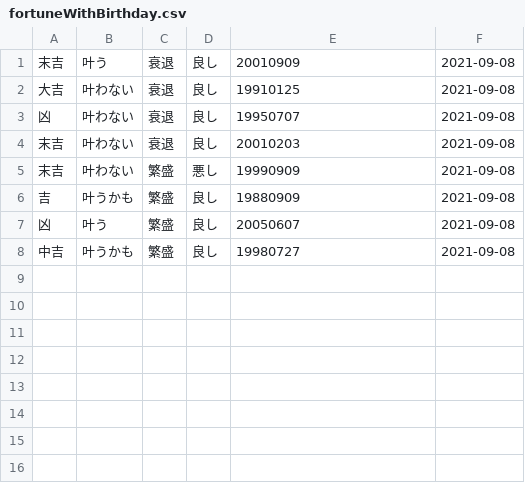
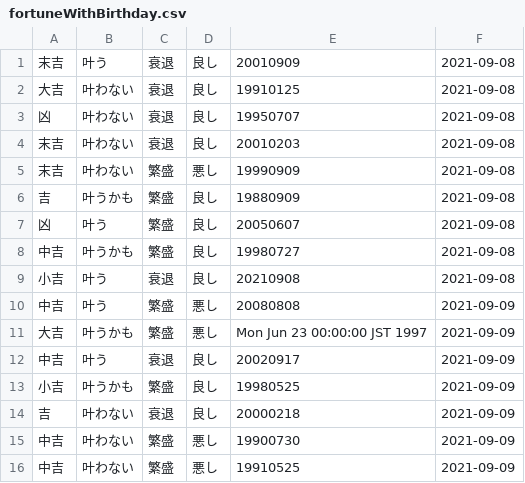
Before and after one commit to seleznevatatiana/practice01, a CSV file: bin/omikuji02/fortuneWithBirthday.csv, drawn as a sheet; the diff names each change by its address in the sheet, - before the commit and + after, or states it on an @@ line.

```diff
--- a/bin/omikuji02/fortuneWithBirthday.csv
+++ b/bin/omikuji02/fortuneWithBirthday.csv
+row 9: 小吉 | 叶う | 衰退 | 良し | 20210908 | 2021-09-08
+row 10: 中吉 | 叶う | 繁盛 | 悪し | 20080808 | 2021-09-09
+row 11: 大吉 | 叶うかも | 繁盛 | 悪し | Mon Jun 23 00:00:00 JST 1997 | 2021-09-09
+row 12: 中吉 | 叶う | 衰退 | 良し | 20020917 | 2021-09-09
+row 13: 小吉 | 叶うかも | 繁盛 | 良し | 19980525 | 2021-09-09
+row 14: 吉 | 叶わない | 衰退 | 良し | 20000218 | 2021-09-09
+row 15: 中吉 | 叶わない | 繁盛 | 悪し | 19900730 | 2021-09-09
+row 16: 中吉 | 叶わない | 繁盛 | 悪し | 19910525 | 2021-09-09
```
Also changed, not shown: src/omikuji02/fortuneWithBirthday.csv, 6 other files.
